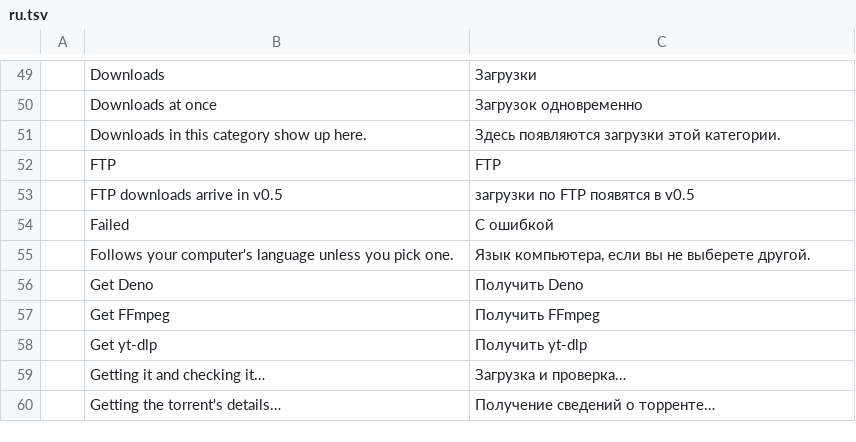
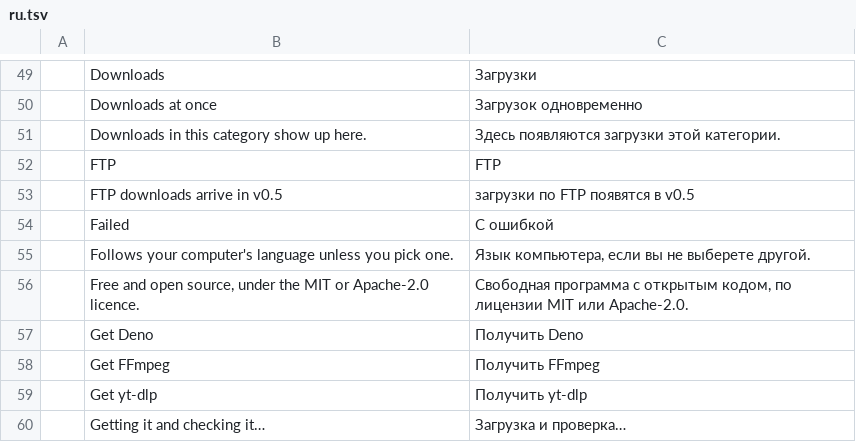
Before and after one commit to ZIDAN44/downloadcraft, a TSV file: crates/ui-egui/src/i18n/ru.tsv, drawn as a sheet; only a part is shown, gaps mark what is left out; the shorter side is filled out with more unchanged rows.

```diff
--- a/crates/ui-egui/src/i18n/ru.tsv
+++ b/crates/ui-egui/src/i18n/ru.tsv
@@ -55,2 +55,3 @@
 	Follows your computer's language unless you pick one.	Язык компьютера, если вы не выберете другой.
+	Free and open source, under the MIT or Apache-2.0 licence.	Свободная программа с открытым кодом, по лицензии MIT или Apache-2.0.
 	Get Deno	Получить Deno
```
Also changed, not shown: crates/ui-egui/src/i18n/de.tsv, crates/ui-egui/src/i18n/es.tsv, 9 other files.
